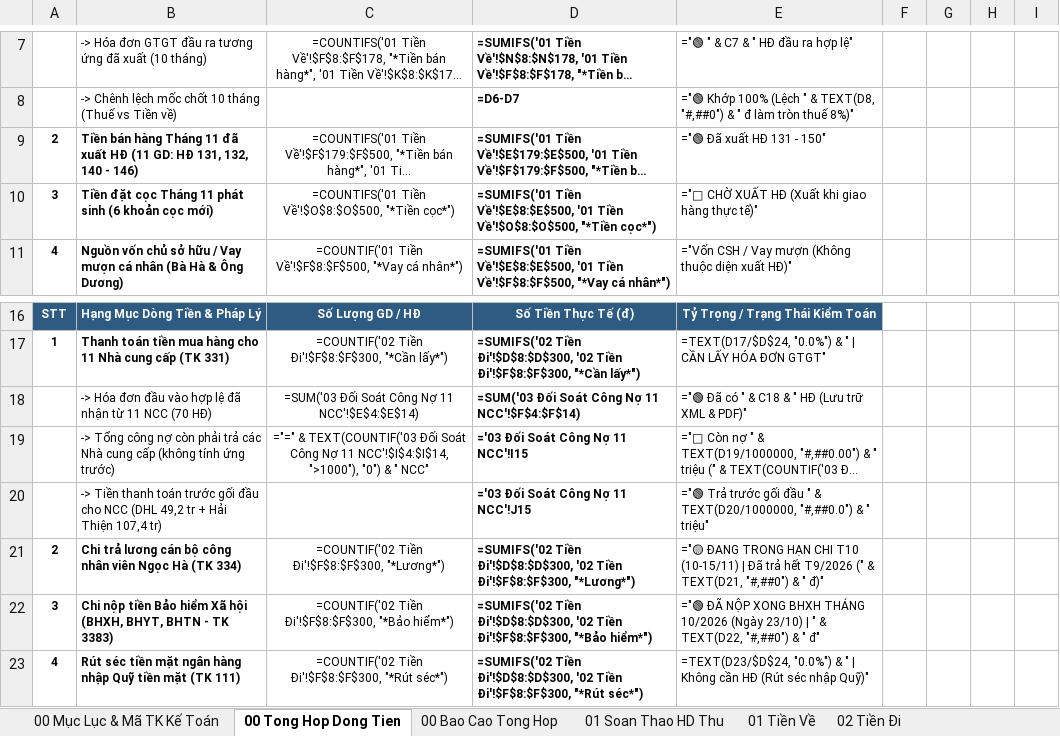
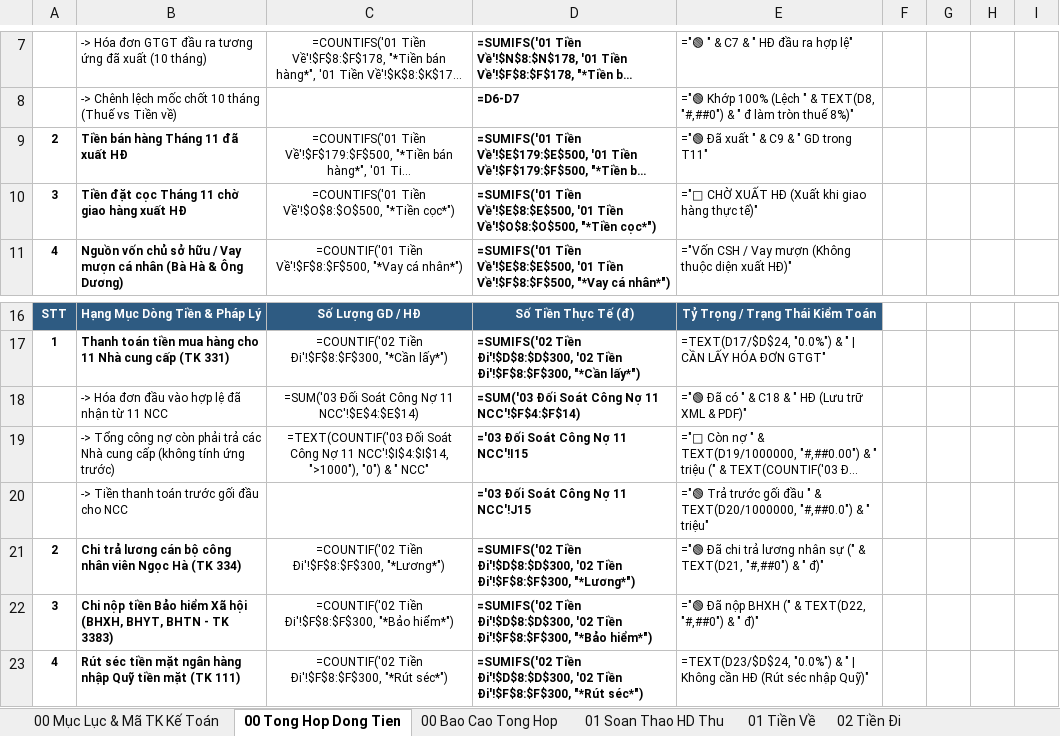
Before and after one commit to phamdatcic-hub/ngocha-cloud-bot, an Excel workbook: So Theo Doi Ke Toan Ngoc Ha.xlsx, sheet 00 Tong Hop Dong Tien, drawn as a sheet; only a part is shown, gaps mark what is left out; long unchanged cells end in …; values as stored, in another font and other column widths than the file's, no borders; formulas without a stored value are shown as written; the diff names each change by its address in the sheet, - before the commit and + after, or states it on an @@ line.

```diff
--- a/So Theo Doi Ke Toan Ngoc Ha.xlsx (sheet 00 Tong Hop Dong Tien)
+++ b/So Theo Doi Ke Toan Ngoc Ha.xlsx (sheet 00 Tong Hop Dong Tien)
-B9: …xuất HĐ (11 GD: HĐ 131, 132, 140 - 146)
+B9: …xuất HĐ
-E9: ="🟢 Đã xuất HĐ 131 - 150"
+E9: ="🟢 Đã xuất " & C9 & " GD trong T11"
-B10: …Tháng 11 phát sinh (6 khoản cọc mới)
+B10: …Tháng 11 chờ giao hàng xuất HĐ
-B18: …11 NCC (70 HĐ)
+B18: …11 NCC
-C19: ="=" & TEXT(COUNTIF('03 Đối Soát…
+C19: =TEXT(COUNTIF('03 Đối Soát…
-B20: …cho NCC (DHL 49,2 tr + Hải Thiện 107,4 tr)
+B20: …cho NCC
-E21: ="🟡 ĐANG TRONG HẠN CHI T10 (10-15/11) | Đã trả hết T9/2026 (" &…
+E21: ="🟢 Đã chi trả lương nhân sự (" &…
-E22: ="🟢 ĐÃ NỘP XONG BHXH THÁNG 10/2026 (Ngày 23/10) | " & TEXT(D22, "#,##0") & " đ"
+E22: ="🟢 Đã nộp BHXH (" & TEXT(D22, "#,##0") & " đ)"
```
Also changed, not shown: sheet 02 Tiền Đi, sheet 00 Bao Cao Tong Hop, sheet 01 Tiền Về, sheet 00 Mục Lục & Mã TK Kế Toán, sheet 03 Nhap Xuat Ton.
